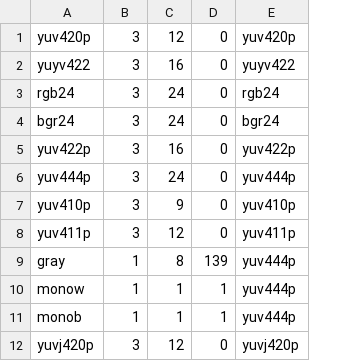
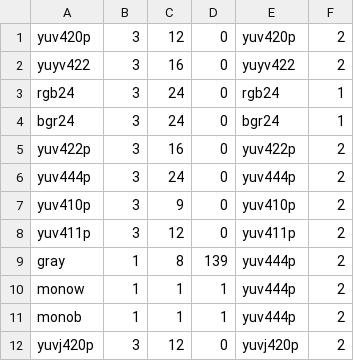
Before and after one commit to bavc/qctools, a CSV file: Source/Core/pixFmtLookup.csv, drawn as a sheet; only a part is shown; the diff names each change by its address in the sheet, - before the commit and + after, or states it on an @@ line.

Commit message:
add pixel_format_type column

```diff
--- a/Source/Core/pixFmtLookup.csv
+++ b/Source/Core/pixFmtLookup.csv
+column F, rows 1-12: 2 | 2 | 1 | 1 | 2 | 2 | 2 | 2 | 2 | 2 | 2 | 2
```
Also changed, not shown: 1 other file.
